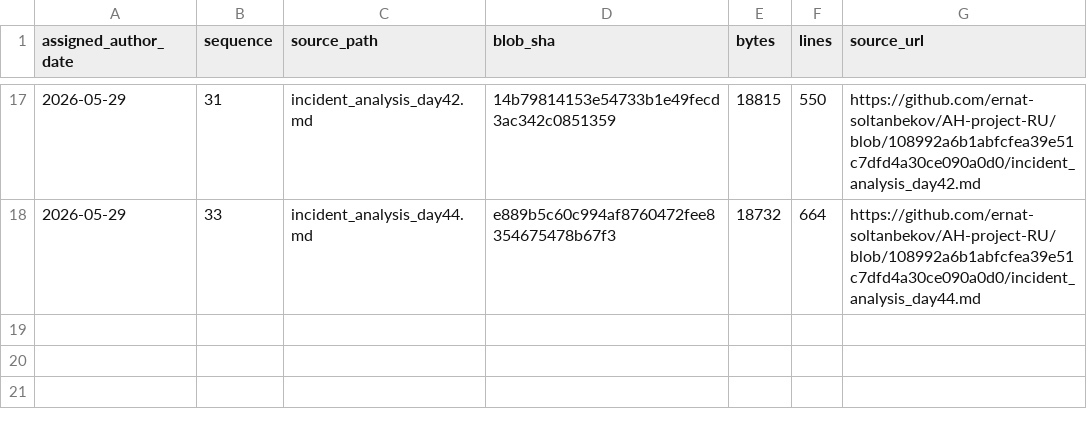
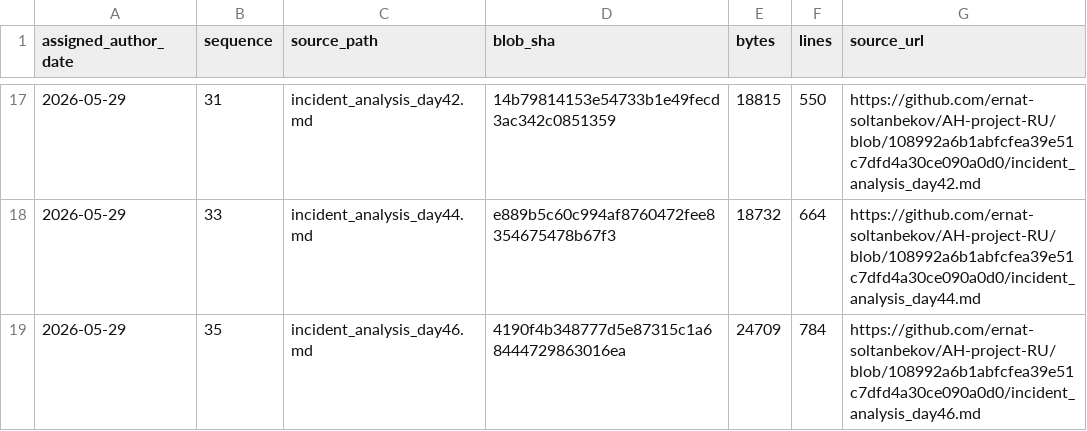
Before and after one commit to GhostOfAstana/AH-project-RU, a TSV file: source-catalog-2026-09-30/daily/2026-05-29.tsv, drawn as a sheet; only a part is shown, gaps mark what is left out; the diff names each change by its address in the sheet, - before the commit and + after, or states it on an @@ line.

Commit message:
catalog: add source metadata for 2026-05-29 #35 (backfill generated 2026-09-30)

```diff
--- a/source-catalog-2026-09-30/daily/2026-05-29.tsv
+++ b/source-catalog-2026-09-30/daily/2026-05-29.tsv
+row 19: 2026-05-29 | 35 | incident_analysis_day46.md | 4190f4b348777d5e87315c1a68444729863016ea | 24709 | 784 | https://github.com/ernat-soltanbekov/AH-project-RU/blob/108992a6b1abfcfea39e51c7dfd4a30ce090a0d0/incident_analysis_day46.md
```
